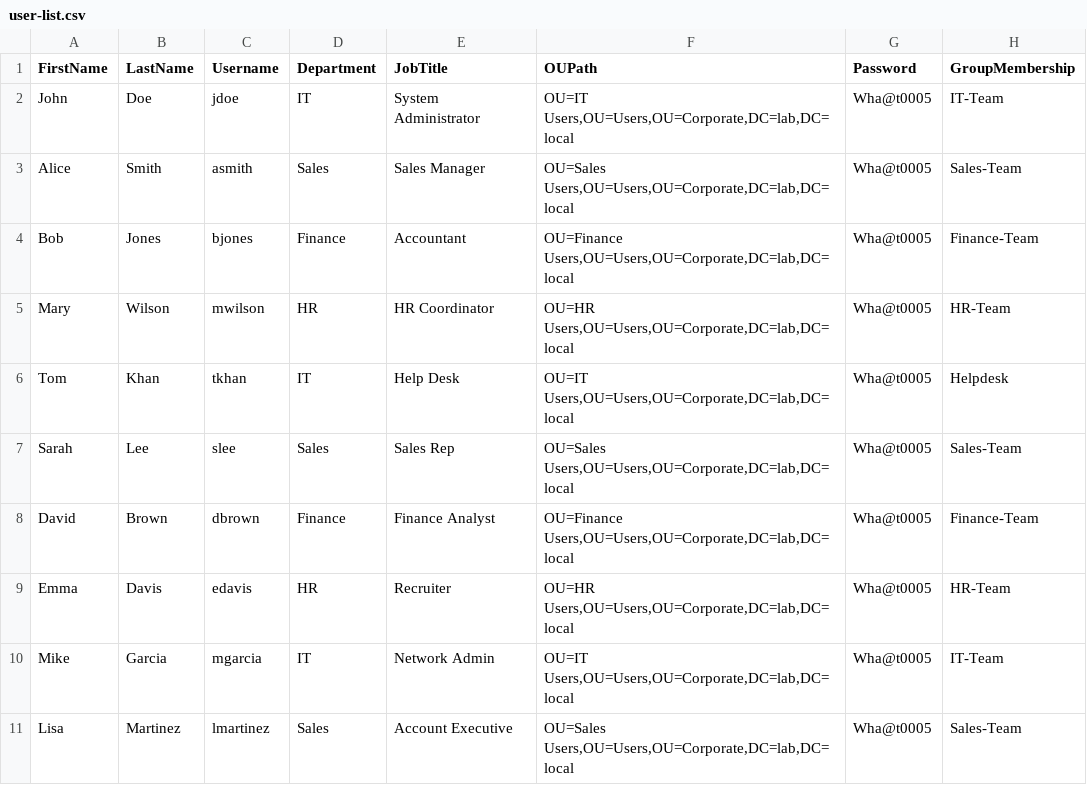
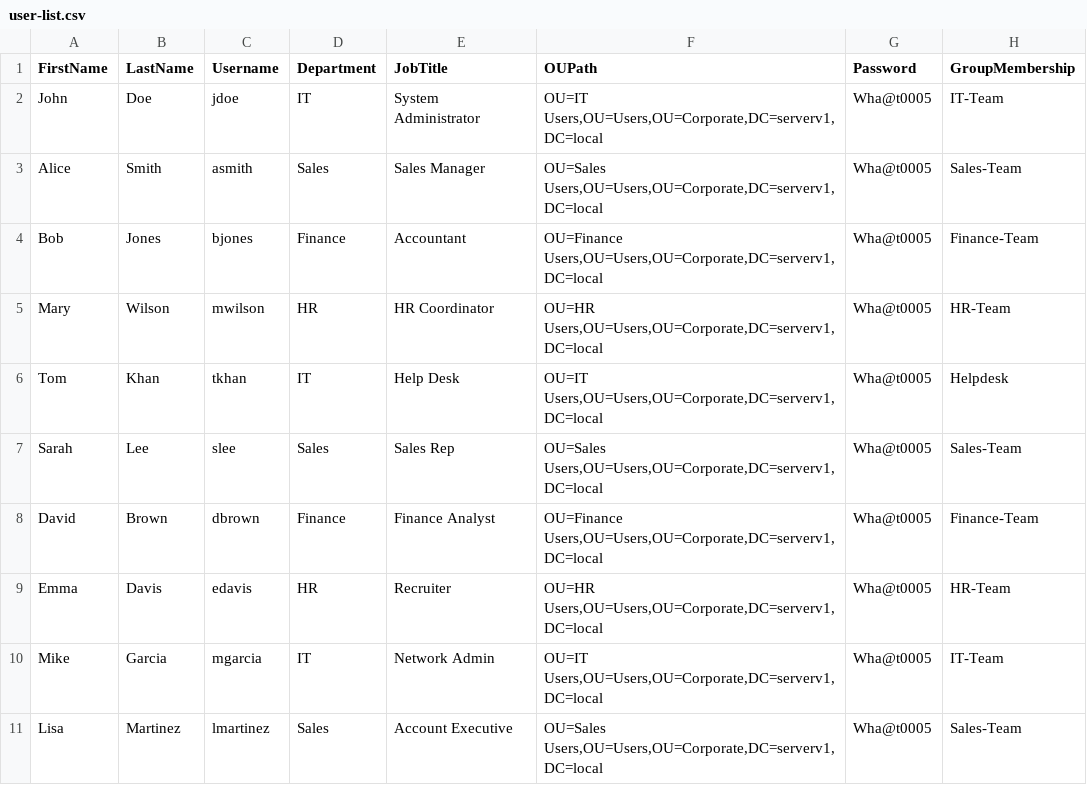
Before and after one commit to xudoyorovsarvarbek01/sysadmin-homelab, a CSV file: week2-windows-server/active-directory-setup/configs/user-list.csv, drawn as a sheet.

Commit message:
Add Active Directory Domain Services setup project

```diff
--- a/week2-windows-server/active-directory-setup/configs/user-list.csv
+++ b/week2-windows-server/active-directory-setup/configs/user-list.csv
@@ -1,11 +1,11 @@
 FirstName,LastName,Username,Department,JobTitle,OUPath,Password,GroupMembership
-John,Doe,jdoe,IT,System Administrator,"OU=IT Users,OU=Users,OU=Corporate,DC=lab,DC=local",Wha@t0005,IT-Team
-Alice,Smith,asmith,Sales,Sales Manager,"OU=Sales Users,OU=Users,OU=Corporate,DC=lab,DC=local",Wha@t0005,Sales-Team
-Bob,Jones,bjones,Finance,Accountant,"OU=Finance Users,OU=Users,OU=Corporate,DC=lab,DC=local",Wha@t0005,Finance-Team
-Mary,Wilson,mwilson,HR,HR Coordinator,"OU=HR Users,OU=Users,OU=Corporate,DC=lab,DC=local",Wha@t0005,HR-Team
-Tom,Khan,tkhan,IT,Help Desk,"OU=IT Users,OU=Users,OU=Corporate,DC=lab,DC=local",Wha@t0005,Helpdesk
-Sarah,Lee,slee,Sales,Sales Rep,"OU=Sales Users,OU=Users,OU=Corporate,DC=lab,DC=local",Wha@t0005,Sales-Team
-David,Brown,dbrown,Finance,Finance Analyst,"OU=Finance Users,OU=Users,OU=Corporate,DC=lab,DC=local",Wha@t0005,Finance-Team
-Emma,Davis,edavis,HR,Recruiter,"OU=HR Users,OU=Users,OU=Corporate,DC=lab,DC=local",Wha@t0005,HR-Team
-Mike,Garcia,mgarcia,IT,Network Admin,"OU=IT Users,OU=Users,OU=Corporate,DC=lab,DC=local",Wha@t0005,IT-Team
-Lisa,Martinez,lmartinez,Sales,Account Executive,"OU=Sales Users,OU=Users,OU=Corporate,DC=lab,DC=local",Wha@t0005,Sales-Team
+John,Doe,jdoe,IT,System Administrator,"OU=IT Users,OU=Users,OU=Corporate,DC=serverv1,DC=local",Wha@t0005,IT-Team
+Alice,Smith,asmith,Sales,Sales Manager,"OU=Sales Users,OU=Users,OU=Corporate,DC=serverv1,DC=local",Wha@t0005,Sales-Team
+Bob,Jones,bjones,Finance,Accountant,"OU=Finance Users,OU=Users,OU=Corporate,DC=serverv1,DC=local",Wha@t0005,Finance-Team
+Mary,Wilson,mwilson,HR,HR Coordinator,"OU=HR Users,OU=Users,OU=Corporate,DC=serverv1,DC=local",Wha@t0005,HR-Team
+Tom,Khan,tkhan,IT,Help Desk,"OU=IT Users,OU=Users,OU=Corporate,DC=serverv1,DC=local",Wha@t0005,Helpdesk
+Sarah,Lee,slee,Sales,Sales Rep,"OU=Sales Users,OU=Users,OU=Corporate,DC=serverv1,DC=local",Wha@t0005,Sales-Team
+David,Brown,dbrown,Finance,Finance Analyst,"OU=Finance Users,OU=Users,OU=Corporate,DC=serverv1,DC=local",Wha@t0005,Finance-Team
+Emma,Davis,edavis,HR,Recruiter,"OU=HR Users,OU=Users,OU=Corporate,DC=serverv1,DC=local",Wha@t0005,HR-Team
+Mike,Garcia,mgarcia,IT,Network Admin,"OU=IT Users,OU=Users,OU=Corporate,DC=serverv1,DC=local",Wha@t0005,IT-Team
+Lisa,Martinez,lmartinez,Sales,Account Executive,"OU=Sales Users,OU=Users,OU=Corporate,DC=serverv1,DC=local",Wha@t0005,Sales-Team
```
Also changed, not shown: 9 other files.
